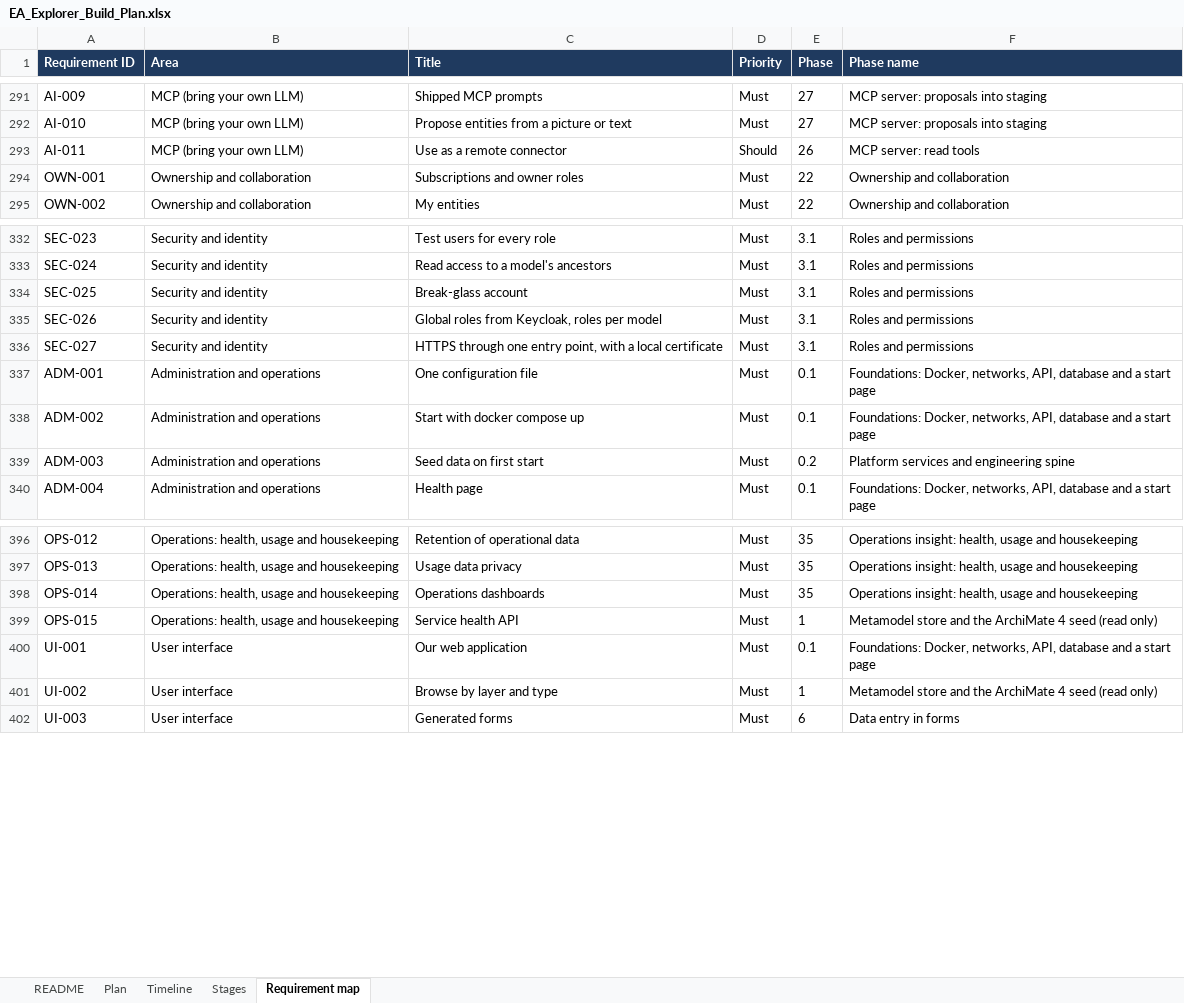
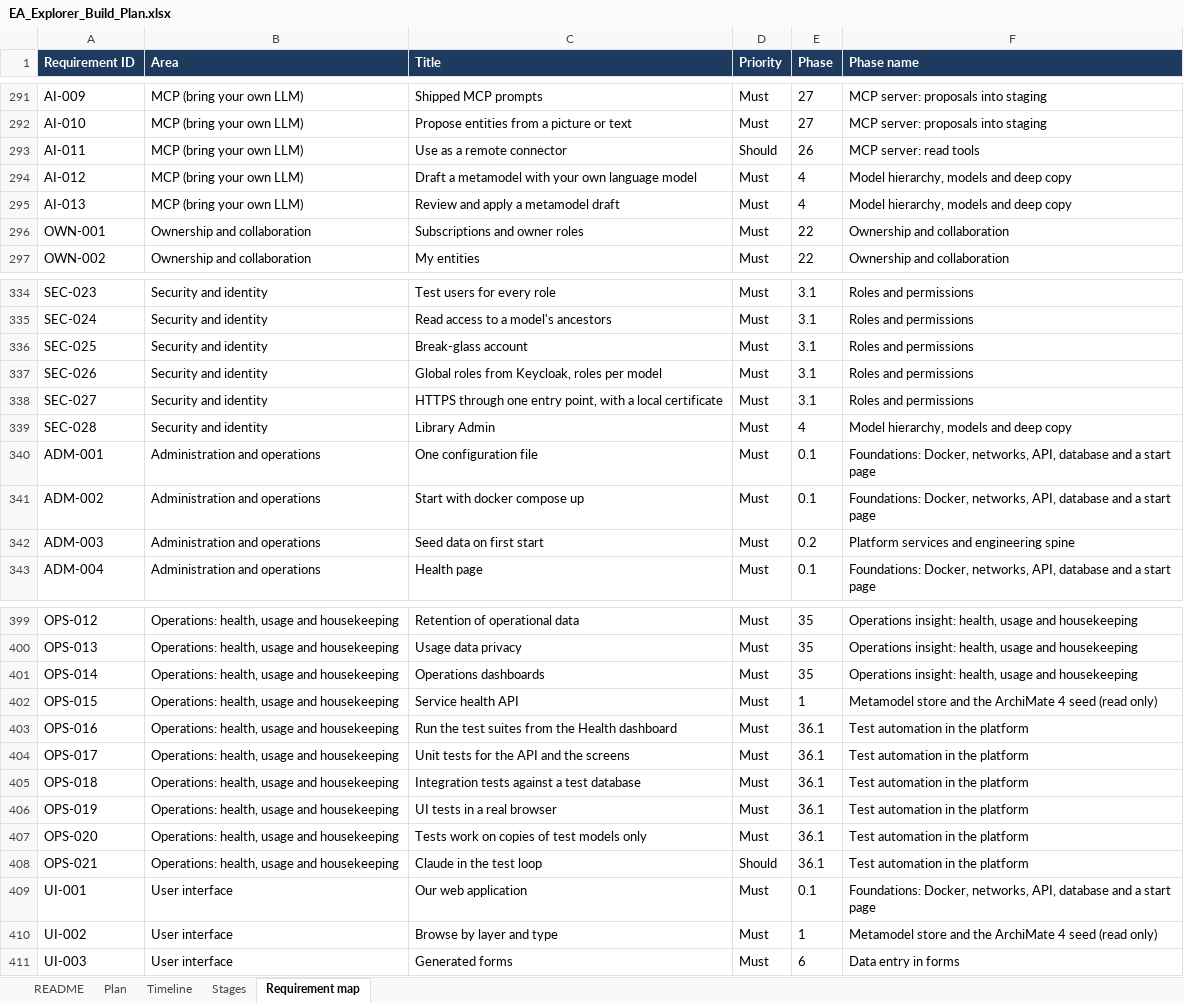
Before and after one commit to gauravvermaea/EA-Enterpise, an Excel workbook: docs/requirements/EA_Explorer_Build_Plan.xlsx, sheet Requirement map, drawn as a sheet; only a part is shown, gaps mark what is left out; values as stored, in another font and other column widths than the file's, no borders; charts and pictures not drawn; the diff names each change by its address in the sheet, - before the commit and + after, or states it on an @@ line.

```diff
--- a/docs/requirements/EA_Explorer_Build_Plan.xlsx (sheet Requirement map)
+++ b/docs/requirements/EA_Explorer_Build_Plan.xlsx (sheet Requirement map)
+row 294: AI-012 | MCP (bring your own LLM) | Draft a metamodel with your own language model | Must | 4 | Model hierarchy, models and deep copy
+row 295: AI-013 | MCP (bring your own LLM) | Review and apply a metamodel draft | Must | 4 | Model hierarchy, models and deep copy
+row 339: SEC-028 | Security and identity | Library Admin | Must | 4 | Model hierarchy, models and deep copy
+row 403: OPS-016 | Operations: health, usage and housekeeping | Run the test suites from the Health dashboard | Must | 36.1 | Test automation in the platform
+row 404: OPS-017 | Operations: health, usage and housekeeping | Unit tests for the API and the screens | Must | 36.1 | Test automation in the platform
+row 405: OPS-018 | Operations: health, usage and housekeeping | Integration tests against a test database | Must | 36.1 | Test automation in the platform
+row 406: OPS-019 | Operations: health, usage and housekeeping | UI tests in a real browser | Must | 36.1 | Test automation in the platform
+row 407: OPS-020 | Operations: health, usage and housekeeping | Tests work on copies of test models only | Must | 36.1 | Test automation in the platform
+row 408: OPS-021 | Operations: health, usage and housekeeping | Claude in the test loop | Should | 36.1 | Test automation in the platform
```
Also changed, not shown: sheet Plan, sheet Stages, sheet Timeline, sheet README, formulas that keep their value, docs/requirements/EA_Explorer_Requirements.xlsx, 44 other files.
